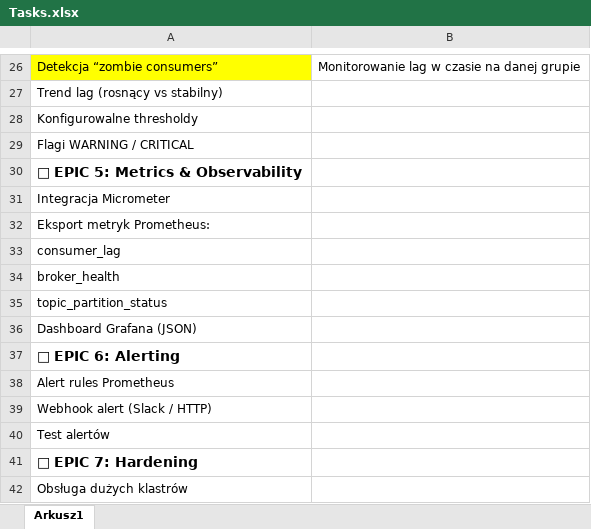
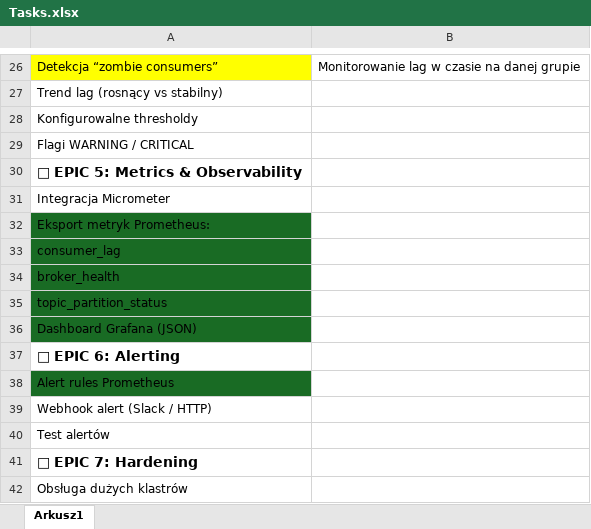
Before and after one commit to Guardak/kafka_montool, an Excel workbook: Backlog/Tasks.xlsx, sheet Arkusz1, drawn as a sheet; only a part is shown, gaps mark what is left out; values as stored, in another font and other column widths than the file's, no borders; the diff names each change by its address in the sheet, - before the commit and + after, or states it on an @@ line.

```diff
--- a/Backlog/Tasks.xlsx (sheet Arkusz1)
+++ b/Backlog/Tasks.xlsx (sheet Arkusz1)
-A32:A36 fill: none
+A32:A36 fill: #196B24
-A38 fill: none
+A38 fill: #196B24
```
Also changed, not shown: 10 other files.
